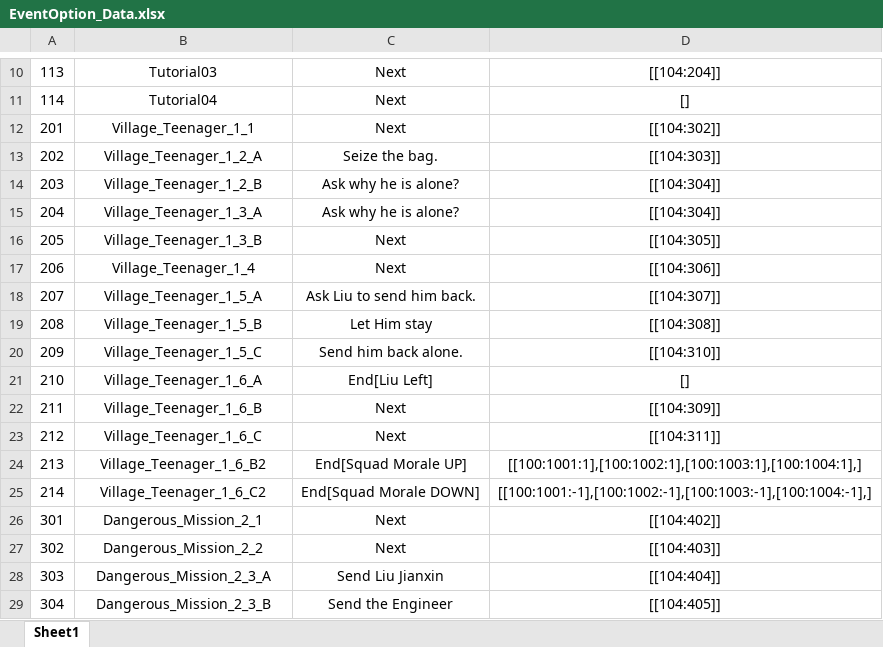
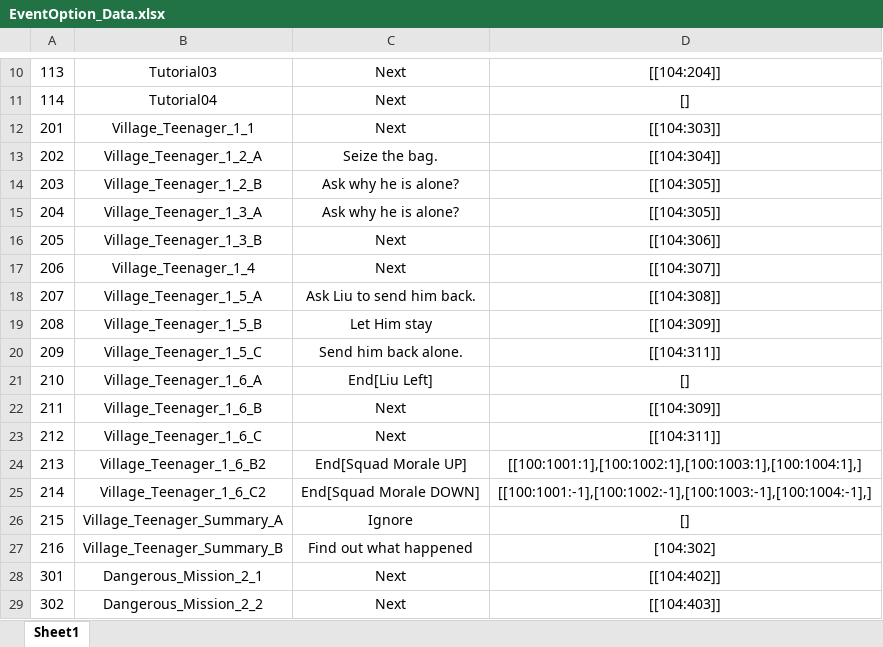
Before and after one commit to Chuyang1996/Nameless_Temp, an Excel workbook: GameDesign/ExcelData/EventOption_Data.xlsx, sheet Sheet1, drawn as a sheet; only a part is shown, gaps mark what is left out; the shorter side is filled out with more unchanged rows; values as stored, in another font and other column widths than the file's, no borders; the diff names each change by its address in the sheet, - before the commit and + after, or states it on an @@ line.

```diff
--- a/GameDesign/ExcelData/EventOption_Data.xlsx (sheet Sheet1)
+++ b/GameDesign/ExcelData/EventOption_Data.xlsx (sheet Sheet1)
-D12: [[104:302]]
+D12: [[104:303]]
-D13: [[104:303]]
+D13: [[104:304]]
-D14:D15: [[104:304]]
+D14:D15: [[104:305]]
-D16: [[104:305]]
+D16: [[104:306]]
-D17: [[104:306]]
+D17: [[104:307]]
-D18: [[104:307]]
+D18: [[104:308]]
-D19: [[104:308]]
+D19: [[104:309]]
-D20: [[104:310]]
+D20: [[104:311]]
+row 26: 215 | Village_Teenager_Summary_A | Ignore | []
+row 27: 216 | Village_Teenager_Summary_B | Find out what happened | [104:302]
```
Also changed, not shown: GameDesign/ExcelData/EventResult_Data.xlsx, 2 other files.
